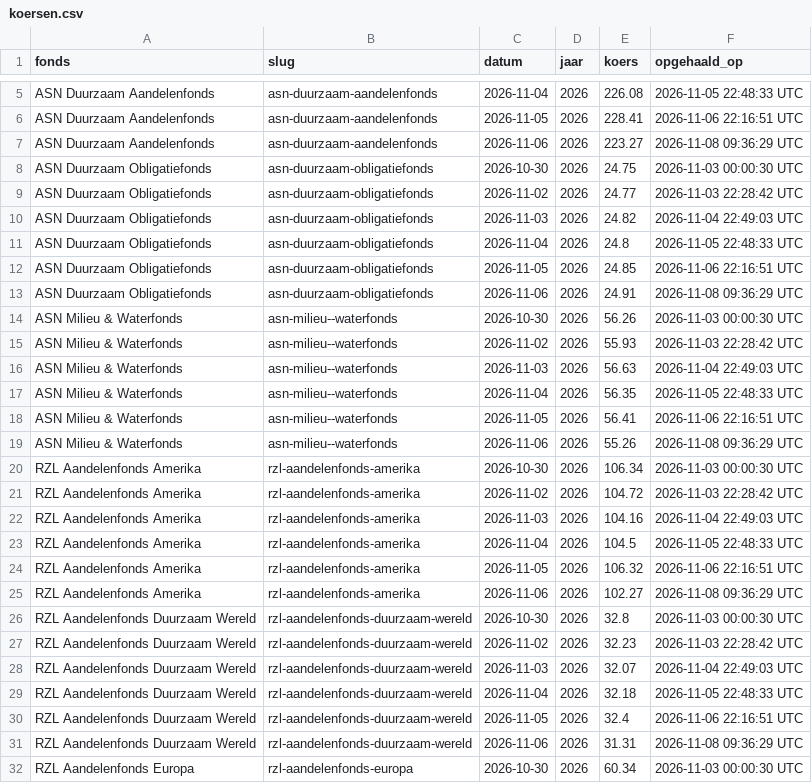
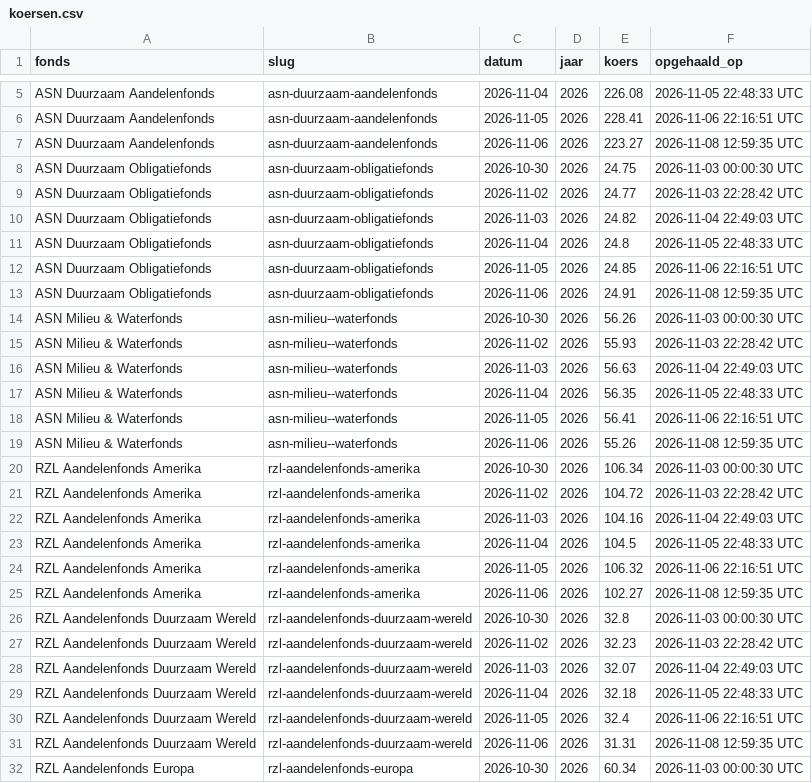
Before and after one commit to q-intelligence/zwitserleven_koersen, a CSV file: data/koersen.csv, drawn as a sheet; only a part is shown, gaps mark what is left out; the diff covers the shown part only.

Commit message:
Koersen 2026-11-08

```diff
--- a/data/koersen.csv
+++ b/data/koersen.csv
@@ -6,3 +6,3 @@ ASN Duurzaam Aandelenfonds,asn-duurzaam-aandelenfonds,2026-11-04,2026,226.08,202
 ASN Duurzaam Aandelenfonds,asn-duurzaam-aandelenfonds,2026-11-05,2026,228.41,2026-11-06 22:16:51 UTC
-ASN Duurzaam Aandelenfonds,asn-duurzaam-aandelenfonds,2026-11-06,2026,223.27,2026-11-08 09:36:29 UTC
+ASN Duurzaam Aandelenfonds,asn-duurzaam-aandelenfonds,2026-11-06,2026,223.27,2026-11-08 12:59:35 UTC
 ASN Duurzaam Obligatiefonds,asn-duurzaam-obligatiefonds,2026-10-30,2026,24.75,2026-11-03 00:00:30 UTC
@@ -12,3 +12,3 @@ ASN Duurzaam Obligatiefonds,asn-duurzaam-obligatiefonds,2026-11-04,2026,24.8,202
 ASN Duurzaam Obligatiefonds,asn-duurzaam-obligatiefonds,2026-11-05,2026,24.85,2026-11-06 22:16:51 UTC
-ASN Duurzaam Obligatiefonds,asn-duurzaam-obligatiefonds,2026-11-06,2026,24.91,2026-11-08 09:36:29 UTC
+ASN Duurzaam Obligatiefonds,asn-duurzaam-obligatiefonds,2026-11-06,2026,24.91,2026-11-08 12:59:35 UTC
 ASN Milieu & Waterfonds,asn-milieu--waterfonds,2026-10-30,2026,56.26,2026-11-03 00:00:30 UTC
@@ -18,3 +18,3 @@ ASN Milieu & Waterfonds,asn-milieu--waterfonds,2026-11-04,2026,56.35,2026-11-05
 ASN Milieu & Waterfonds,asn-milieu--waterfonds,2026-11-05,2026,56.41,2026-11-06 22:16:51 UTC
-ASN Milieu & Waterfonds,asn-milieu--waterfonds,2026-11-06,2026,55.26,2026-11-08 09:36:29 UTC
+ASN Milieu & Waterfonds,asn-milieu--waterfonds,2026-11-06,2026,55.26,2026-11-08 12:59:35 UTC
 RZL Aandelenfonds Amerika,rzl-aandelenfonds-amerika,2026-10-30,2026,106.34,2026-11-03 00:00:30 UTC
@@ -24,3 +24,3 @@ RZL Aandelenfonds Amerika,rzl-aandelenfonds-amerika,2026-11-04,2026,104.5,2026-1
 RZL Aandelenfonds Amerika,rzl-aandelenfonds-amerika,2026-11-05,2026,106.32,2026-11-06 22:16:51 UTC
-RZL Aandelenfonds Amerika,rzl-aandelenfonds-amerika,2026-11-06,2026,102.27,2026-11-08 09:36:29 UTC
+RZL Aandelenfonds Amerika,rzl-aandelenfonds-amerika,2026-11-06,2026,102.27,2026-11-08 12:59:35 UTC
 RZL Aandelenfonds Duurzaam Wereld,rzl-aandelenfonds-duurzaam-wereld,2026-10-30,2026,32.8,2026-11-03 00:00:30 UTC
@@ -30,3 +30,3 @@ RZL Aandelenfonds Duurzaam Wereld,rzl-aandelenfonds-duurzaam-wereld,2026-11-04,2
 RZL Aandelenfonds Duurzaam Wereld,rzl-aandelenfonds-duurzaam-wereld,2026-11-05,2026,32.4,2026-11-06 22:16:51 UTC
-RZL Aandelenfonds Duurzaam Wereld,rzl-aandelenfonds-duurzaam-wereld,2026-11-06,2026,31.31,2026-11-08 09:36:29 UTC
+RZL Aandelenfonds Duurzaam Wereld,rzl-aandelenfonds-duurzaam-wereld,2026-11-06,2026,31.31,2026-11-08 12:59:35 UTC
 RZL Aandelenfonds Europa,rzl-aandelenfonds-europa,2026-10-30,2026,60.34,2026-11-03 00:00:30 UTC
```
Also changed, not shown: 80 edited cells elsewhere in this file, data/laatste.csv.
